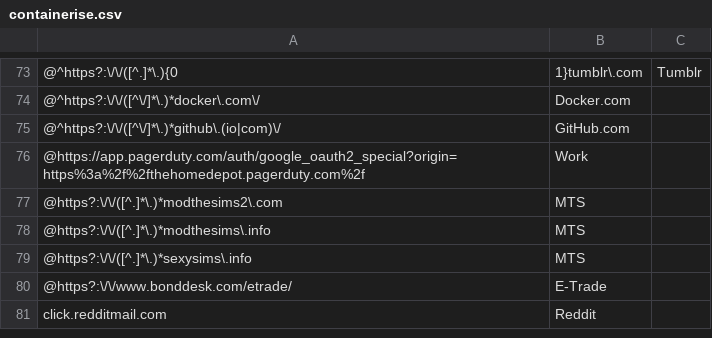
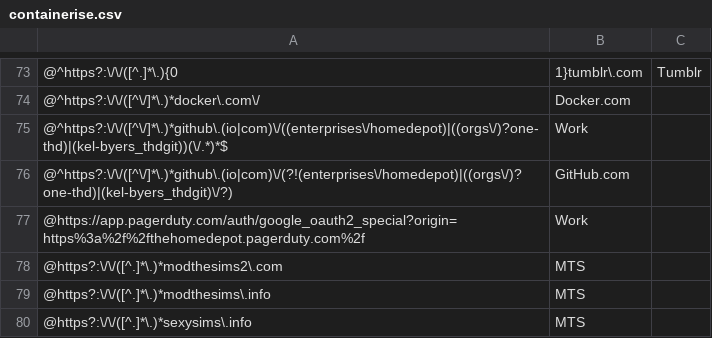
Before and after one commit to kelbyers/yadm-dotfiles, a CSV file: .yadm/containerise.csv, drawn as a sheet; only a part is shown, gaps mark what is left out; the shorter side is filled out with more unchanged rows.

Commit message:
GH cloud Work

```diff
--- a/.yadm/containerise.csv
+++ b/.yadm/containerise.csv
@@ -74,3 +74,4 @@
 @^https?:\/\/([^\/]*\.)*docker\.com\/ , Docker.com
-@^https?:\/\/([^\/]*\.)*github\.(io|com)\/ , GitHub.com
+@^https?:\/\/([^\/]*\.)*github\.(io|com)\/((enterprises\/homedepot)|((orgs\/)?one-thd)|(kel-byers_thdgit))(\/.*)*$ , Work
+@^https?:\/\/([^\/]*\.)*github\.(io|com)\/(?!(enterprises\/homedepot)|((orgs\/)?one-thd)|(kel-byers_thdgit)\/?) , GitHub.com
 @https://app.pagerduty.com/auth/google_oauth2_special?origin=https%3a%2f%2fthehomedepot.pagerduty.com%2f , Work
```
